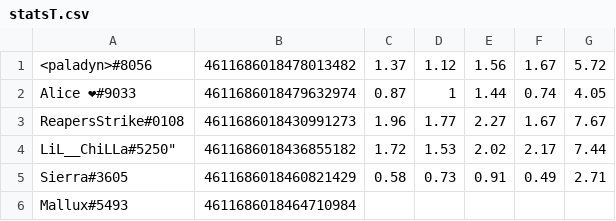
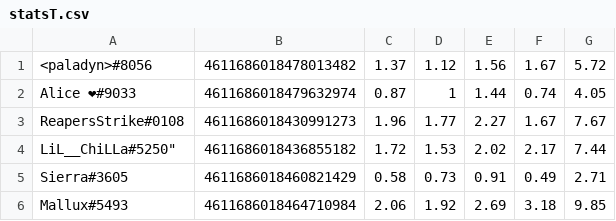
Before and after one commit to paladyn55/D2KDbot, a CSV file: statsT.csv, drawn as a sheet.

```diff
--- a/statsT.csv
+++ b/statsT.csv
@@ -5,2 +5,2 @@ LiL__ChiLLa#5250","4611686018436855182",1.72,1.53,2.02,2.17,7.44
 "Sierra#3605","4611686018460821429",0.58,0.73,0.91,0.49,2.71
-"Mallux#5493","4611686018464710984",,,,,
+"Mallux#5493","4611686018464710984",2.06,1.92,2.69,3.18,9.85
```
Also changed, not shown: 3 other files.
